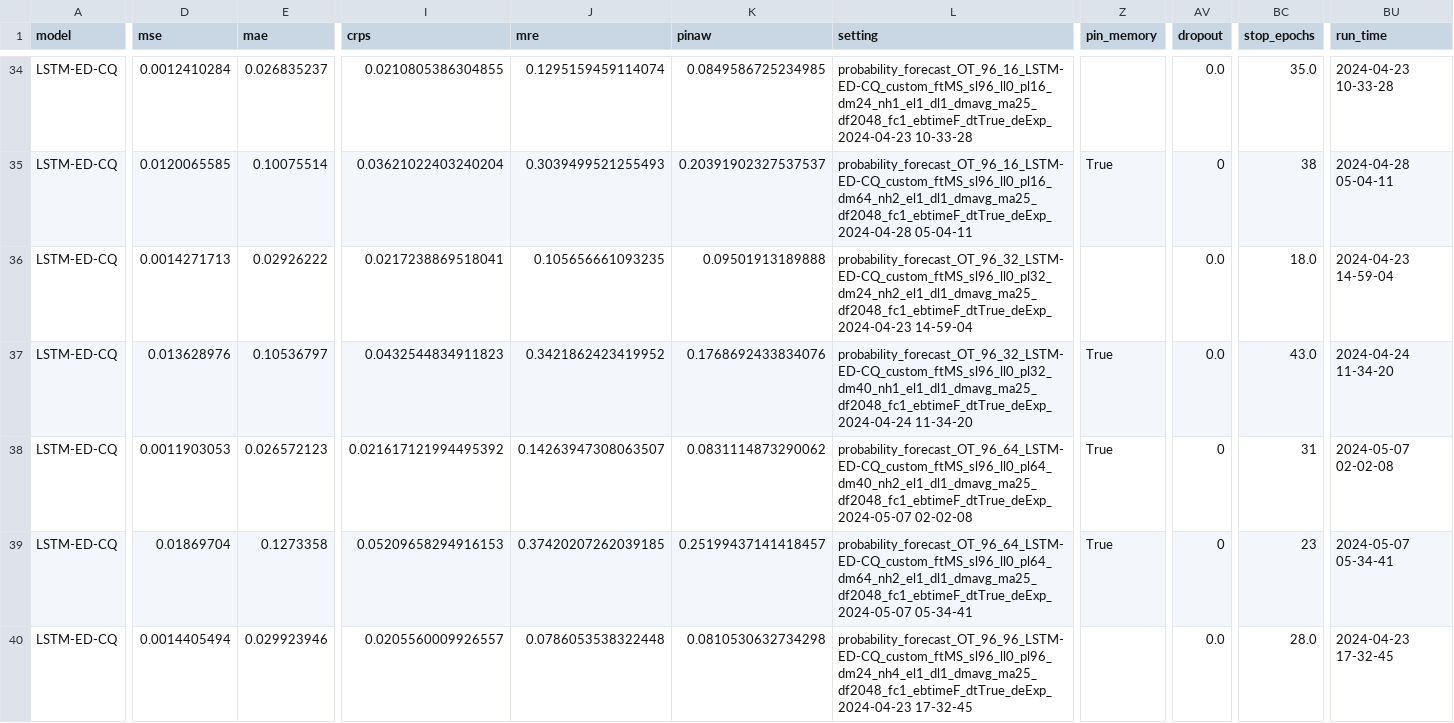
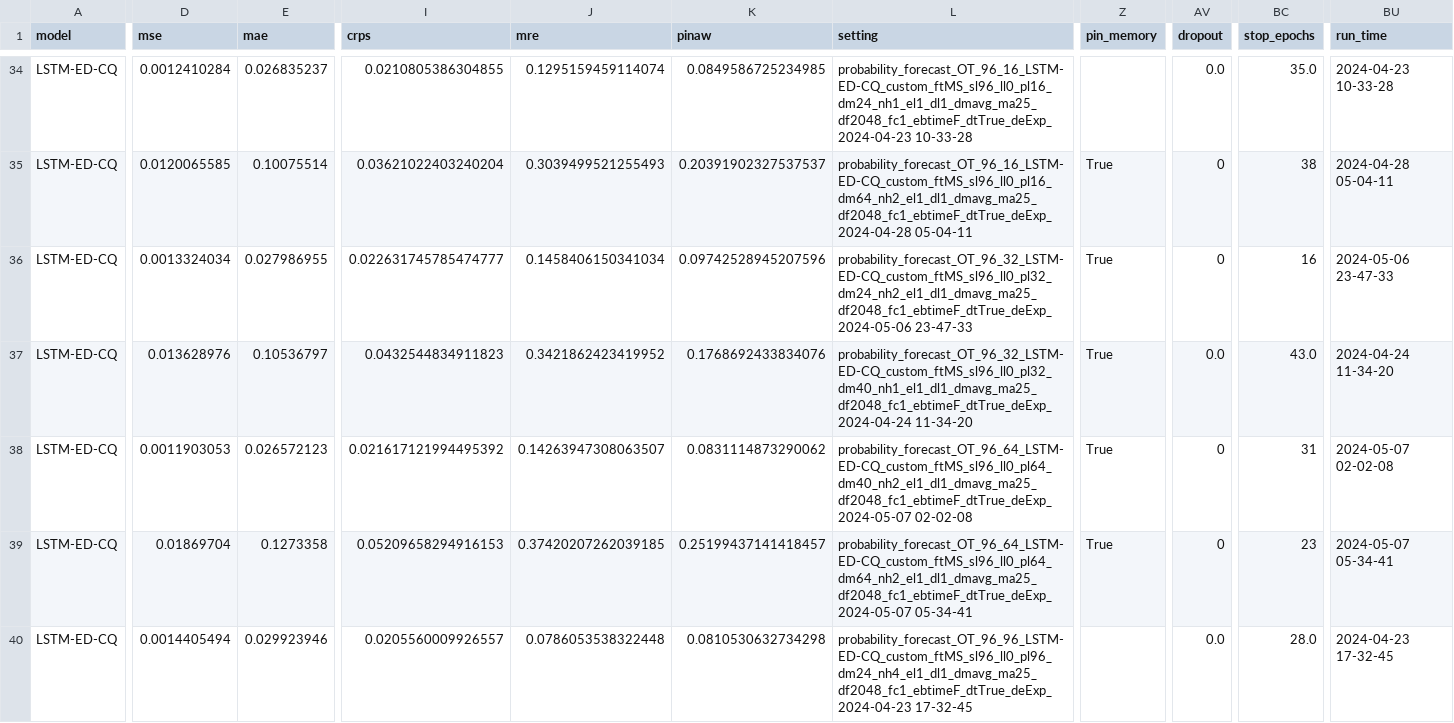
Before and after one commit to Jack251970/Time-Series-Library, a CSV file: data/probability_forecast/data_baseline_paper.csv, drawn as a sheet; only a part is shown, gaps mark what is left out; the diff names each change by its address in the sheet, - before the commit and + after, or states it on an @@ line.

```diff
--- a/data/probability_forecast/data_baseline_paper.csv
+++ b/data/probability_forecast/data_baseline_paper.csv
-D36 (mse): 0.0014271713
+D36 (mse): 0.0013324034
-E36 (mae): 0.02926222
+E36 (mae): 0.027986955
-I36 (crps): 0.0217238869518041
+I36 (crps): 0.022631745785474777
-J36 (mre): 0.105656661093235
+J36 (mre): 0.1458406150341034
-K36 (pinaw): 0.09501913189888
+K36 (pinaw): 0.09742528945207596
-L36 (setting): probability_forecast_OT_96_32_LSTM-ED-CQ_custom_ftMS_sl96_ll0_pl32_dm24_nh2_el1_dl1_dmavg_ma25_df2048_fc1_ebtimeF_dtTrue_deExp_2024-04-23 14-59-04
+L36 (setting): probability_forecast_OT_96_32_LSTM-ED-CQ_custom_ftMS_sl96_ll0_pl32_dm24_nh2_el1_dl1_dmavg_ma25_df2048_fc1_ebtimeF_dtTrue_deExp_2024-05-06 23-47-33
-Z36 (pin_memory): (empty)
+Z36 (pin_memory): True
-AV36 (dropout): 0.0
+AV36 (dropout): 0
-BC36 (stop_epochs): 18.0
+BC36 (stop_epochs): 16
-BU36 (run_time): 2024-04-23 14-59-04
+BU36 (run_time): 2024-05-06 23-47-33
```
Also changed, not shown: data/probability_forecast/data.csv.
